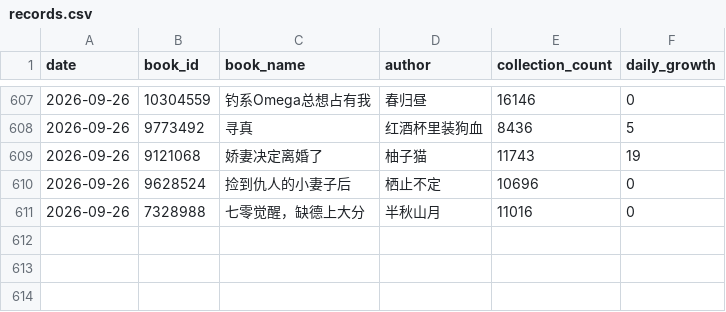
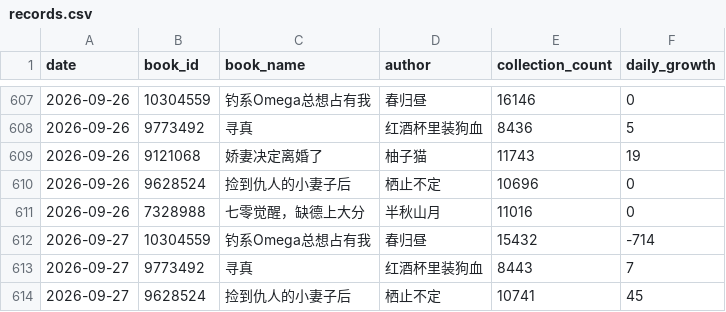
Before and after one commit to Rita1128/jjwxc-monitor, a CSV file: data/records.csv, drawn as a sheet; only a part is shown, gaps mark what is left out; the diff names each change by its address in the sheet, - before the commit and + after, or states it on an @@ line.

```diff
--- a/data/records.csv
+++ b/data/records.csv
+row 612: 2026-09-27 | 10304559 | 钓系Omega总想占有我 | 春归昼 | 15432 | -714
+row 613: 2026-09-27 | 9773492 | 寻真 | 红酒杯里装狗血 | 8443 | 7
+row 614: 2026-09-27 | 9628524 | 捡到仇人的小妻子后 | 栖止不定 | 10741 | 45
```
